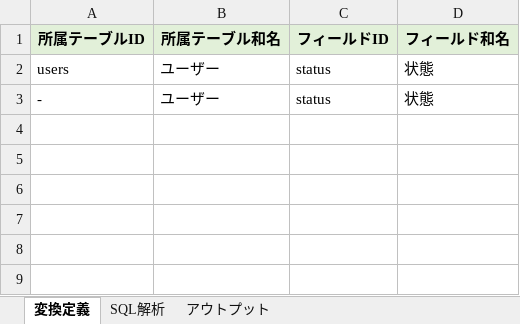
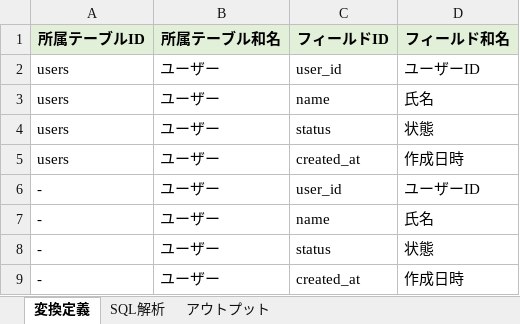
Before and after one commit to SSsan-00/sql-analyzer-formatter-vba, an Excel workbook: SqlAnalysisFormatter.xlsm, sheet 変換定義, drawn as a sheet; values as stored, in another font and other column widths than the file's, no borders; the diff names each change by its address in the sheet, - before the commit and + after, or states it on an @@ line.

```diff
--- a/SqlAnalysisFormatter.xlsm (sheet 変換定義)
+++ b/SqlAnalysisFormatter.xlsm (sheet 変換定義)
+row 2: users | ユーザー | user_id | ユーザーID
+row 3: users | ユーザー | name | 氏名
+row 5: users | ユーザー | created_at | 作成日時
+row 6: - | ユーザー | user_id | ユーザーID
+row 7: - | ユーザー | name | 氏名
+row 9: - | ユーザー | created_at | 作成日時
```
Also changed, not shown: sheet SQL解析, sheet アウトプット, 7 other files.
